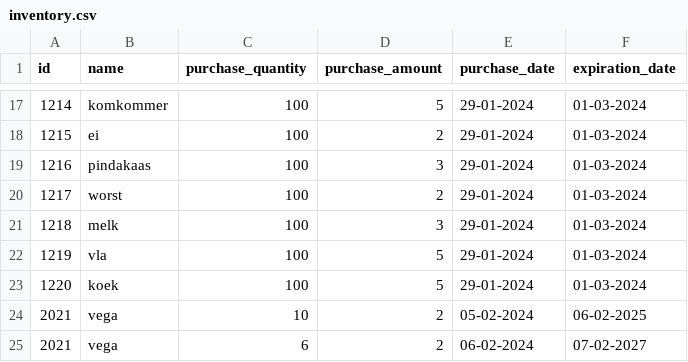
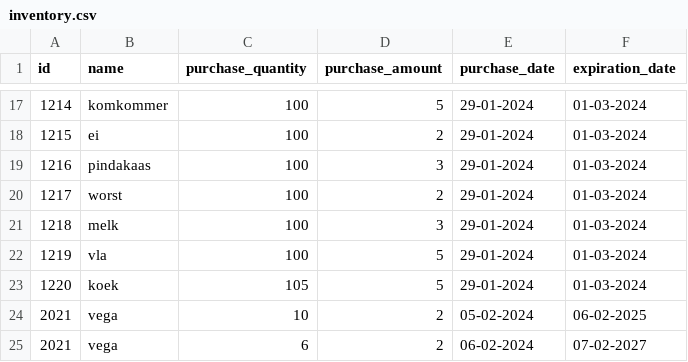
Before and after one commit to You-know-who-skills/Winc-Academy-opdrachten-per-24-01-2023, a CSV file: superpy/inventory.csv, drawn as a sheet; only a part is shown, gaps mark what is left out.

```diff
--- a/superpy/inventory.csv
+++ b/superpy/inventory.csv
@@ -22,3 +22,3 @@ id,name,purchase_quantity,purchase_amount,purchase_date,expiration_date
 1219,vla,100,5,29-01-2024,01-03-2024
-1220,koek,100,5,29-01-2024,01-03-2024
+1220,koek,105,5,29-01-2024,01-03-2024
 2021,vega,10,2,05-02-2024,06-02-2025
```
Also changed, not shown: 1 other file.
